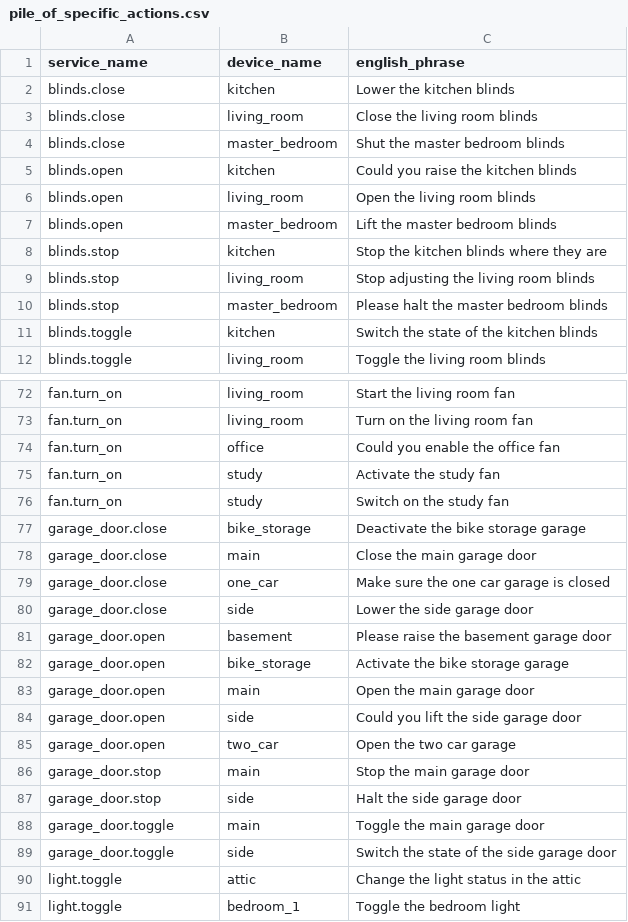
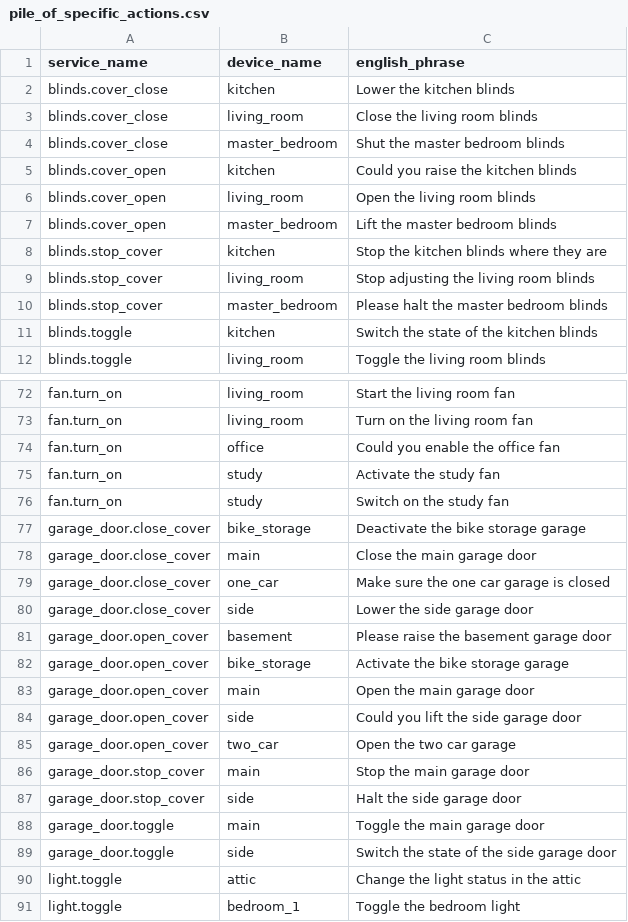
Before and after one commit to acon96/home-llm, a CSV file: data/piles/pile_of_specific_actions.csv, drawn as a sheet; only a part is shown, gaps mark what is left out.

```diff
--- a/data/piles/pile_of_specific_actions.csv
+++ b/data/piles/pile_of_specific_actions.csv
@@ -1,11 +1,11 @@
 service_name,device_name,english_phrase
-blinds.close,kitchen,Lower the kitchen blinds
-blinds.close,living_room,Close the living room blinds
-blinds.close,master_bedroom,Shut the master bedroom blinds
-blinds.open,kitchen,Could you raise the kitchen blinds
-blinds.open,living_room,Open the living room blinds
-blinds.open,master_bedroom,Lift the master bedroom blinds
-blinds.stop,kitchen,Stop the kitchen blinds where they are
-blinds.stop,living_room,Stop adjusting the living room blinds
-blinds.stop,master_bedroom,Please halt the master bedroom blinds
+blinds.cover_close,kitchen,Lower the kitchen blinds
+blinds.cover_close,living_room,Close the living room blinds
+blinds.cover_close,master_bedroom,Shut the master bedroom blinds
+blinds.cover_open,kitchen,Could you raise the kitchen blinds
+blinds.cover_open,living_room,Open the living room blinds
+blinds.cover_open,master_bedroom,Lift the master bedroom blinds
+blinds.stop_cover,kitchen,Stop the kitchen blinds where they are
+blinds.stop_cover,living_room,Stop adjusting the living room blinds
+blinds.stop_cover,master_bedroom,Please halt the master bedroom blinds
 blinds.toggle,kitchen,Switch the state of the kitchen blinds
@@ -76,13 +76,13 @@ fan.turn_on,study,Activate the study fan
 fan.turn_on,study,Switch on the study fan
-garage_door.close,bike_storage,Deactivate the bike storage garage
-garage_door.close,main,Close the main garage door
-garage_door.close,one_car,Make sure the one car garage is closed
-garage_door.close,side,Lower the side garage door
-garage_door.open,basement,Please raise the basement garage door
-garage_door.open,bike_storage,Activate the bike storage garage
-garage_door.open,main,Open the main garage door
-garage_door.open,side,Could you lift the side garage door
-garage_door.open,two_car,Open the two car garage
-garage_door.stop,main,Stop the main garage door
-garage_door.stop,side,Halt the side garage door
+garage_door.close_cover,bike_storage,Deactivate the bike storage garage
+garage_door.close_cover,main,Close the main garage door
+garage_door.close_cover,one_car,Make sure the one car garage is closed
+garage_door.close_cover,side,Lower the side garage door
+garage_door.open_cover,basement,Please raise the basement garage door
+garage_door.open_cover,bike_storage,Activate the bike storage garage
+garage_door.open_cover,main,Open the main garage door
+garage_door.open_cover,side,Could you lift the side garage door
+garage_door.open_cover,two_car,Open the two car garage
+garage_door.stop_cover,main,Stop the main garage door
+garage_door.stop_cover,side,Halt the side garage door
 garage_door.toggle,main,Toggle the main garage door
```
Also changed, not shown: data/piles/pile_of_responses.csv.
